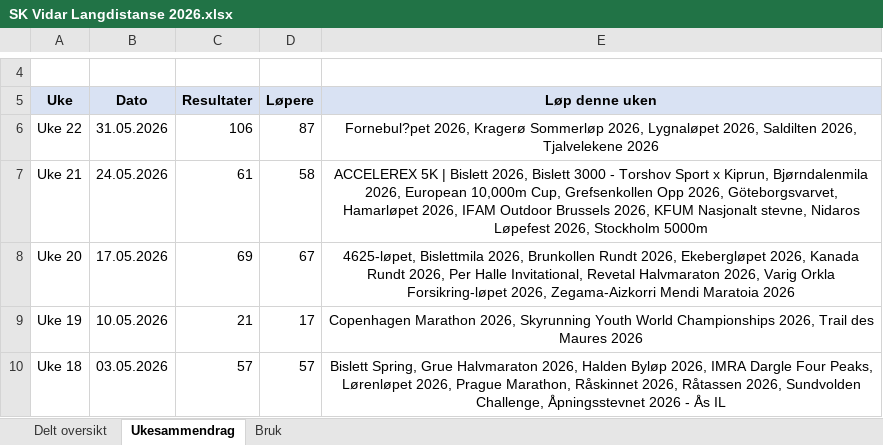
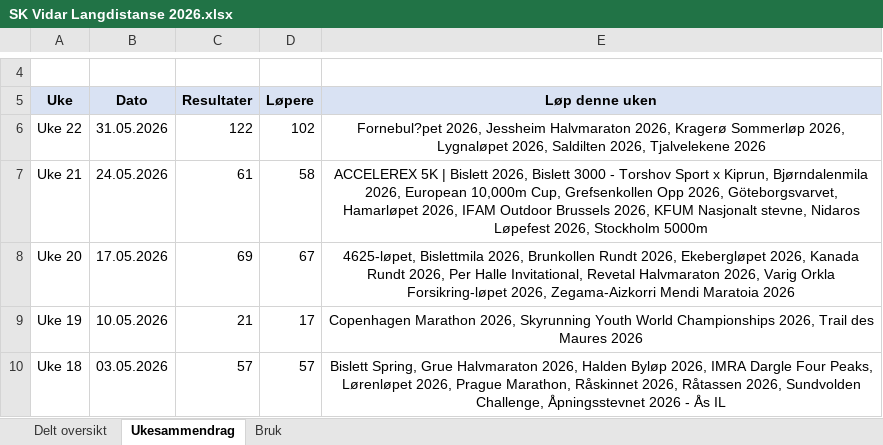
Before and after one commit to gustavByte/sk-vidar-2026-resultater, an Excel workbook: data/delt_oversikt/SK Vidar Langdistanse 2026.xlsx, sheet Ukesammendrag, drawn as a sheet; only a part is shown, gaps mark what is left out; values as stored, in another font and other column widths than the file's, no borders; table styles not drawn; the diff names each change by its address in the sheet, - before the commit and + after, or states it on an @@ line.

Commit message:
Add Jessheim Halvmaraton Vidar results

```diff
--- a/data/delt_oversikt/SK Vidar Langdistanse 2026.xlsx (sheet Ukesammendrag)
+++ b/data/delt_oversikt/SK Vidar Langdistanse 2026.xlsx (sheet Ukesammendrag)
-C6 (Resultater): 106
+C6 (Resultater): 122
-D6 (Løpere): 87
+D6 (Løpere): 102
-E6 (Løp denne uken): Fornebul?pet 2026, Kragerø Sommerløp…
+E6 (Løp denne uken): Fornebul?pet 2026, Jessheim Halvmaraton 2026, Kragerø Sommerløp…
```
Also changed, not shown: sheet Delt oversikt, 2 other files.
